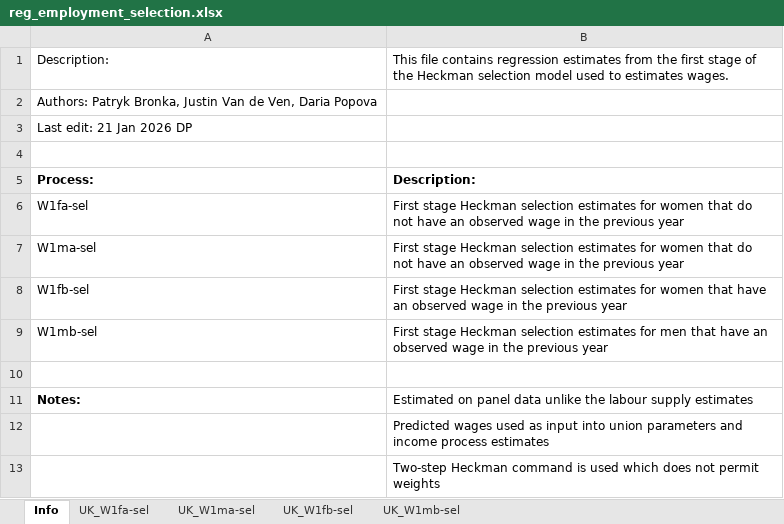
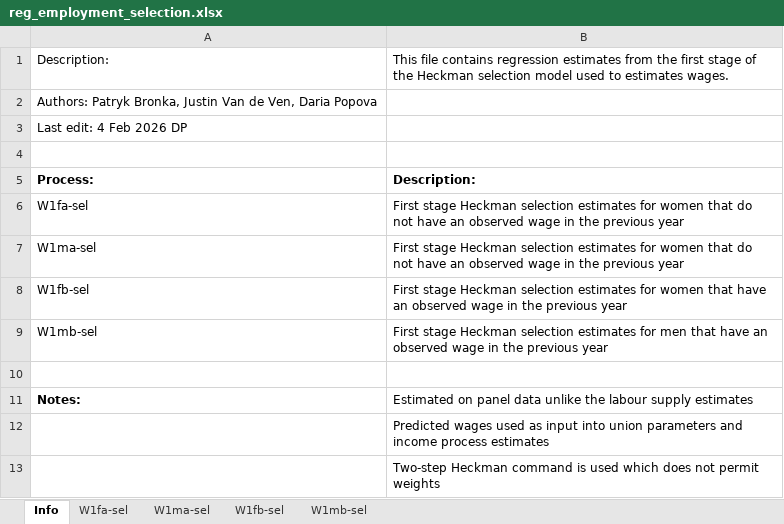
Before and after one commit to centreformicrosimulation/SimPaths, an Excel workbook: input/reg_employment_selection.xlsx, sheet Info, drawn as a sheet; values as stored, in another font and other column widths than the file's, no borders; the diff names each change by its address in the sheet, - before the commit and + after, or states it on an @@ line.

```diff
--- a/input/reg_employment_selection.xlsx (sheet Info)
+++ b/input/reg_employment_selection.xlsx (sheet Info)
-sheet tab: UK_W1fa-sel
+sheet tab: W1fa-sel
-sheet tab: UK_W1ma-sel
+sheet tab: W1ma-sel
-sheet tab: UK_W1fb-sel
+sheet tab: W1fb-sel
-sheet tab: UK_W1mb-sel
+sheet tab: W1mb-sel
-A3: Last edit: 21 Jan 2026 DP
+A3: Last edit: 4 Feb 2026 DP
```
Also changed, not shown: input/reg_income.xlsx, input/reg_labourSupplyUtility.xlsx, 24 other files.
